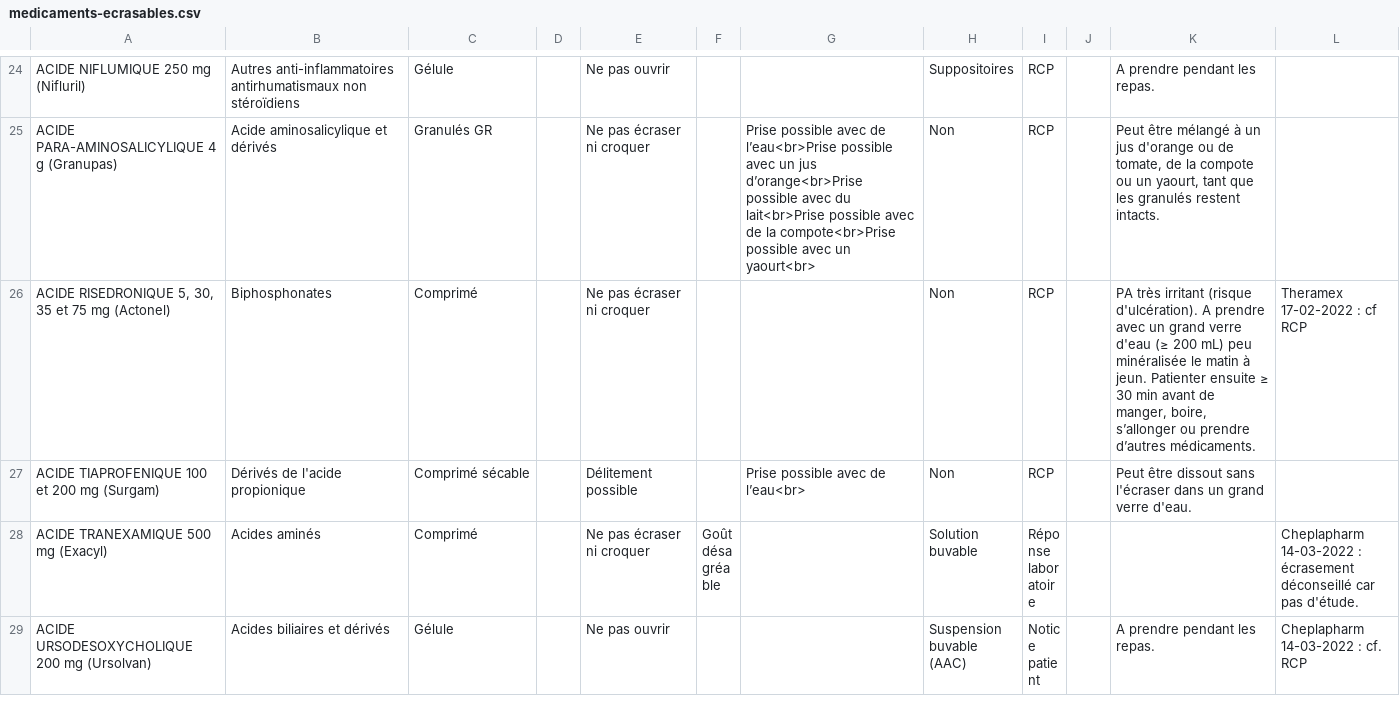
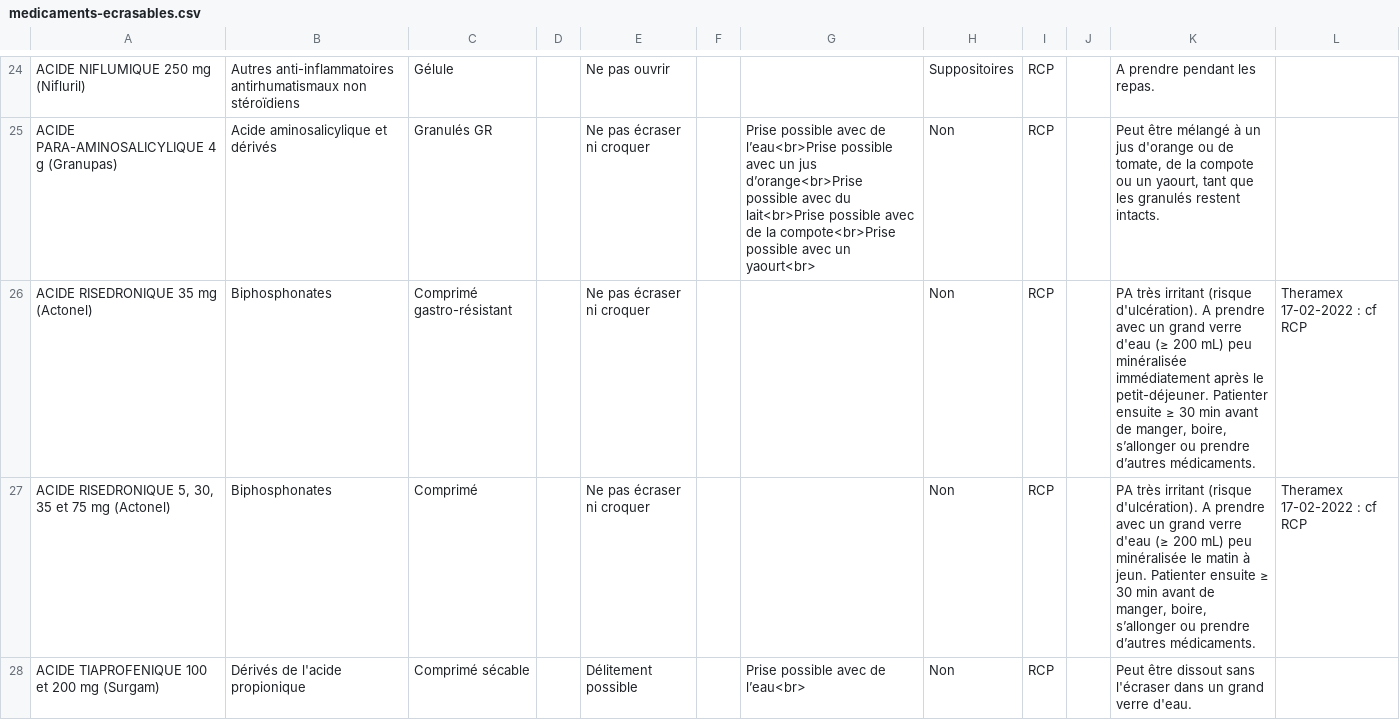
Before and after one commit to djibe/recommandations-medicales, a CSV file: assets/data/medicaments-ecrasables.csv, drawn as a sheet; only a part is shown, gaps mark what is left out; the shorter side is filled out with more unchanged rows; the diff covers the shown part only; the diff names each change by its address in the sheet, - before the commit and + after, or states it on an @@ line.

```diff
--- a/assets/data/medicaments-ecrasables.csv
+++ b/assets/data/medicaments-ecrasables.csv
+row 26: ACIDE RISEDRONIQUE 35 mg (Actonel) | Biphosphonates | Comprimé gastro-résistant |  | Ne pas écraser ni croquer |  |  | Non | RCP |  | PA très irritant (risque d'ulcération). A prendre avec un grand verre d'eau (≥ 200 mL) peu minéralisée immédiatement après le petit-déjeuner. Patienter ensuite ≥ 30 min avant de manger, boire, s’allonger ou prendre d’autres médicaments. | Theramex 17-02-2022 : cf RCP
```
Also changed, not shown: 1 edited cell elsewhere in this file, 1 other file.
